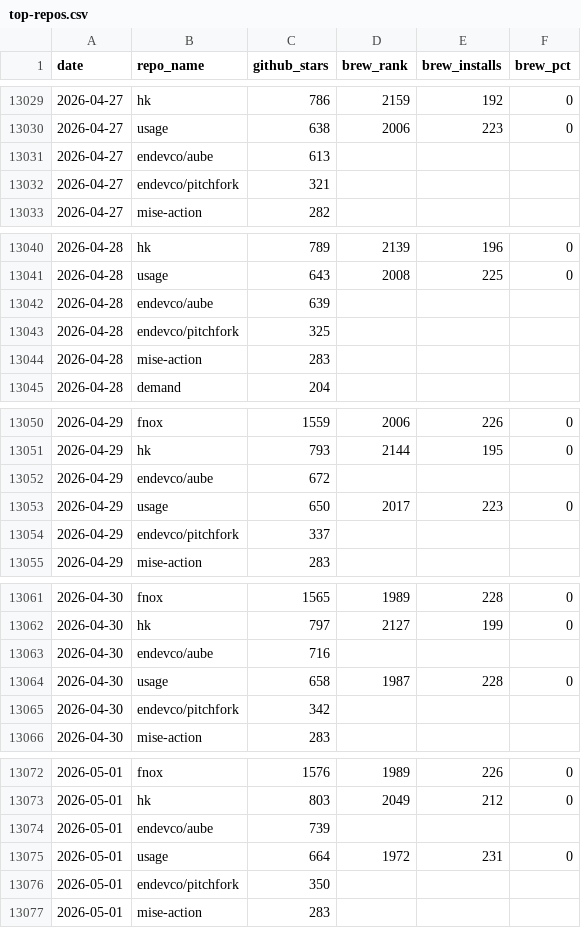
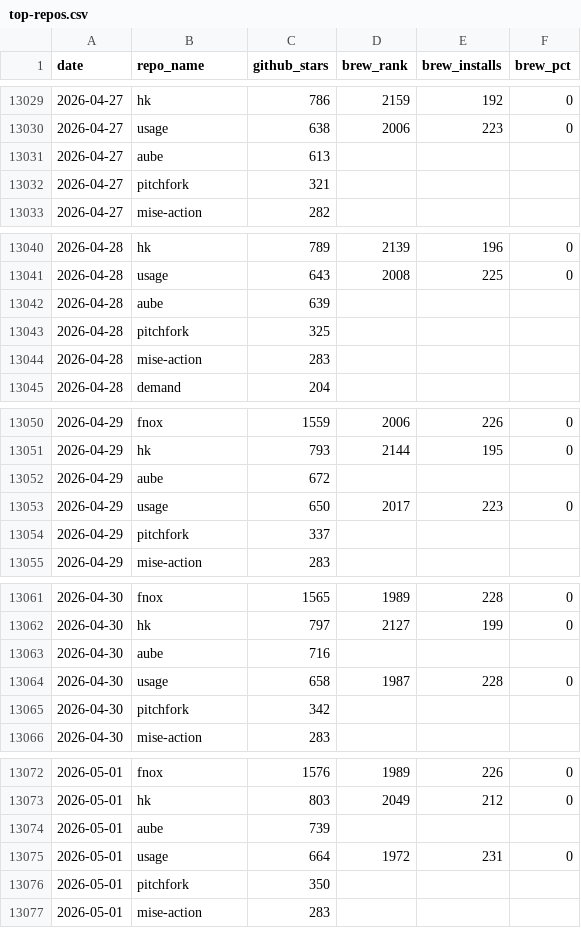
Before and after one commit to jdx/mise-analytics, a CSV file: top-repos.csv, drawn as a sheet; only a part is shown, gaps mark what is left out; the diff covers the shown part only.

```diff
--- a/top-repos.csv
+++ b/top-repos.csv
@@ -13030,4 +13030,4 @@ date,repo_name,github_stars,brew_rank,brew_installs,brew_pct
 2026-04-27,usage,638,2006,223,0
-2026-04-27,endevco/aube,613,,,
-2026-04-27,endevco/pitchfork,321,,,
+2026-04-27,aube,613,,,
+2026-04-27,pitchfork,321,,,
 2026-04-27,mise-action,282,,,
@@ -13041,4 +13041,4 @@ date,repo_name,github_stars,brew_rank,brew_installs,brew_pct
 2026-04-28,usage,643,2008,225,0
-2026-04-28,endevco/aube,639,,,
-2026-04-28,endevco/pitchfork,325,,,
+2026-04-28,aube,639,,,
+2026-04-28,pitchfork,325,,,
 2026-04-28,mise-action,283,,,
@@ -13051,5 +13051,5 @@ date,repo_name,github_stars,brew_rank,brew_installs,brew_pct
 2026-04-29,hk,793,2144,195,0
-2026-04-29,endevco/aube,672,,,
+2026-04-29,aube,672,,,
 2026-04-29,usage,650,2017,223,0
-2026-04-29,endevco/pitchfork,337,,,
+2026-04-29,pitchfork,337,,,
 2026-04-29,mise-action,283,,,
@@ -13062,5 +13062,5 @@ date,repo_name,github_stars,brew_rank,brew_installs,brew_pct
 2026-04-30,hk,797,2127,199,0
-2026-04-30,endevco/aube,716,,,
+2026-04-30,aube,716,,,
 2026-04-30,usage,658,1987,228,0
-2026-04-30,endevco/pitchfork,342,,,
+2026-04-30,pitchfork,342,,,
 2026-04-30,mise-action,283,,,
@@ -13073,5 +13073,5 @@ date,repo_name,github_stars,brew_rank,brew_installs,brew_pct
 2026-05-01,hk,803,2049,212,0
-2026-05-01,endevco/aube,739,,,
+2026-05-01,aube,739,,,
 2026-05-01,usage,664,1972,231,0
-2026-05-01,endevco/pitchfork,350,,,
+2026-05-01,pitchfork,350,,,
 2026-05-01,mise-action,283,,,
```
Also changed, not shown: 84 edited cells elsewhere in this file, top-repos-downloads.csv, 10 other files.
